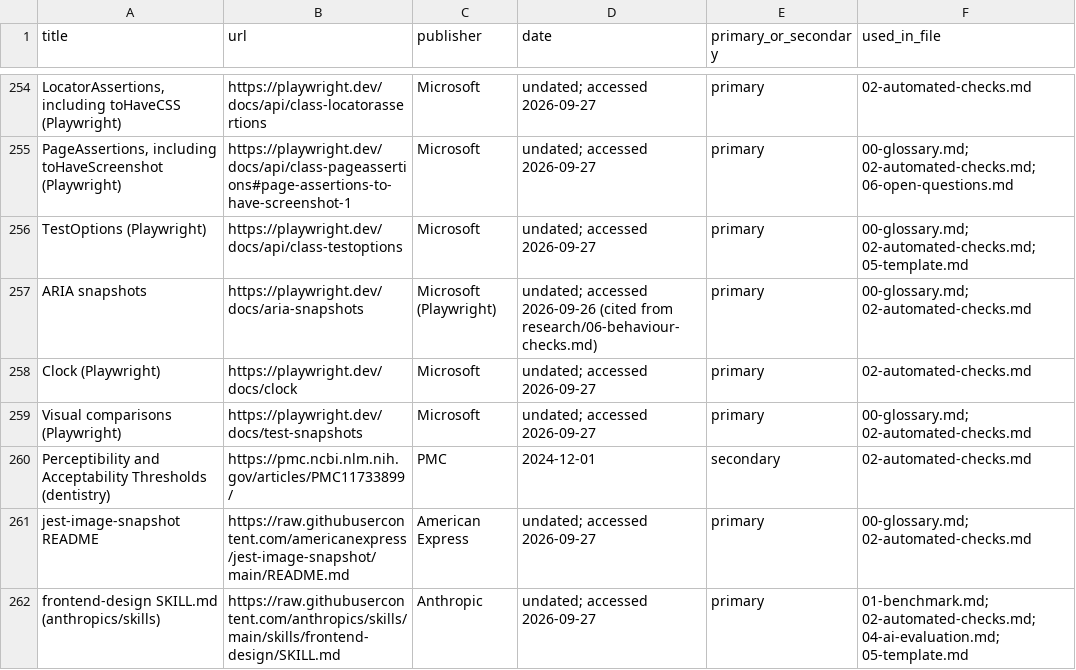
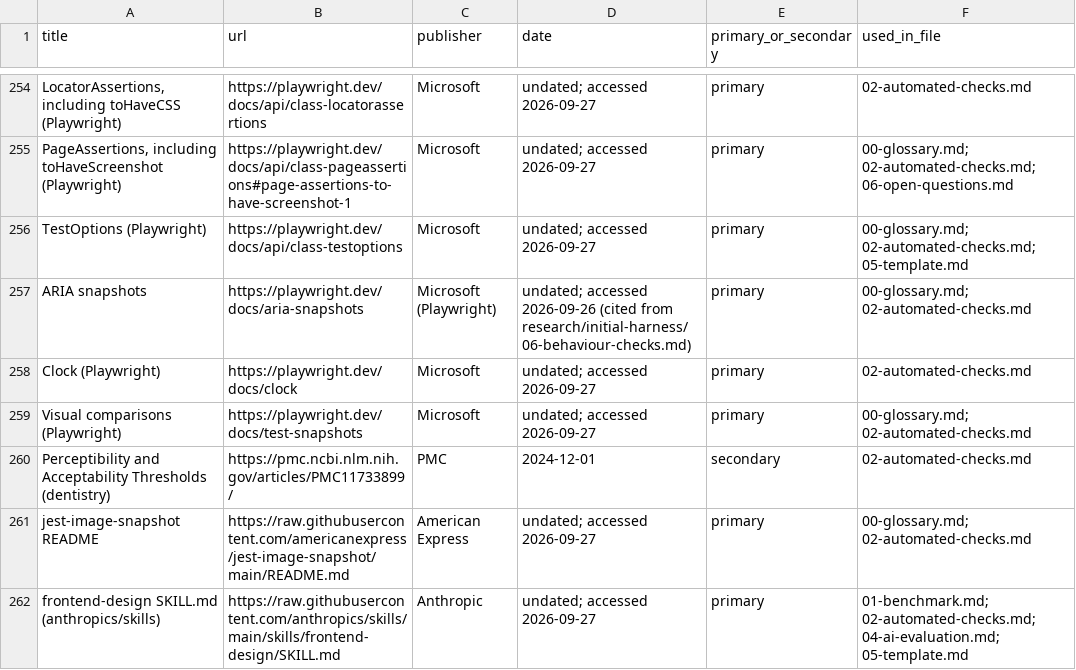
Before and after one commit to AayushSanjar/harness-kit, a CSV file: research/design/sources.csv, drawn as a sheet; only a part is shown, gaps mark what is left out; the diff names each change by its address in the sheet, - before the commit and + after, or states it on an @@ line.

```diff
--- a/research/design/sources.csv
+++ b/research/design/sources.csv
-D257 (date): …(cited from research/06-behaviour-checks.md)
+D257 (date): …(cited from research/initial-harness/06-behaviour-checks.md)
```
Also changed, not shown: 43 other files.
